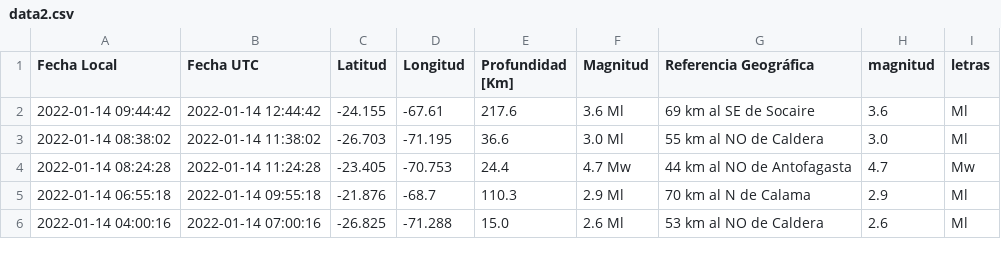
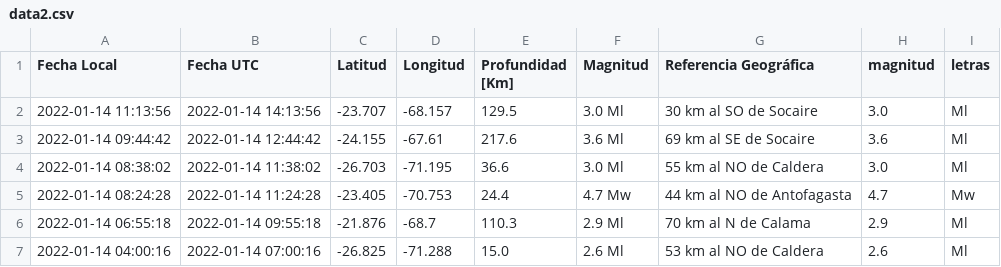
Before and after one commit to brunooviedo/sismos, a CSV file: data2.csv, drawn as a sheet; only a part is shown; the diff names each change by its address in the sheet, - before the commit and + after, or states it on an @@ line.

```diff
--- a/data2.csv
+++ b/data2.csv
+row 2: 2022-01-14 11:13:56 | 2022-01-14 14:13:56 | -23.707 | -68.157 | 129.5 | 3.0 Ml | 30 km al SO de Socaire | 3.0 | Ml
```
Also changed, not shown: data.csv, 2 other files.
